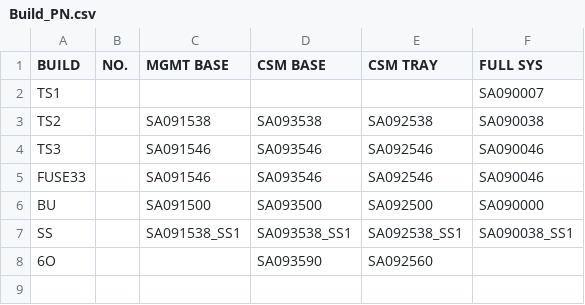
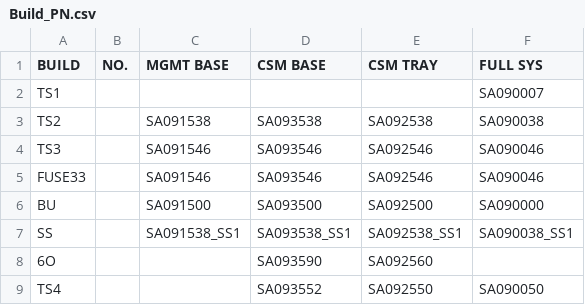
Before and after one commit to Kim-SWRD/Chameleon_test, a CSV file: Build_PN.csv, drawn as a sheet; the diff names each change by its address in the sheet, - before the commit and + after, or states it on an @@ line.

Commit message:
Update Build_PN.csv via Streamlit

```diff
--- a/Build_PN.csv
+++ b/Build_PN.csv
+row 9: TS4 |  |  | SA093552 | SA092550 | SA090050
```
